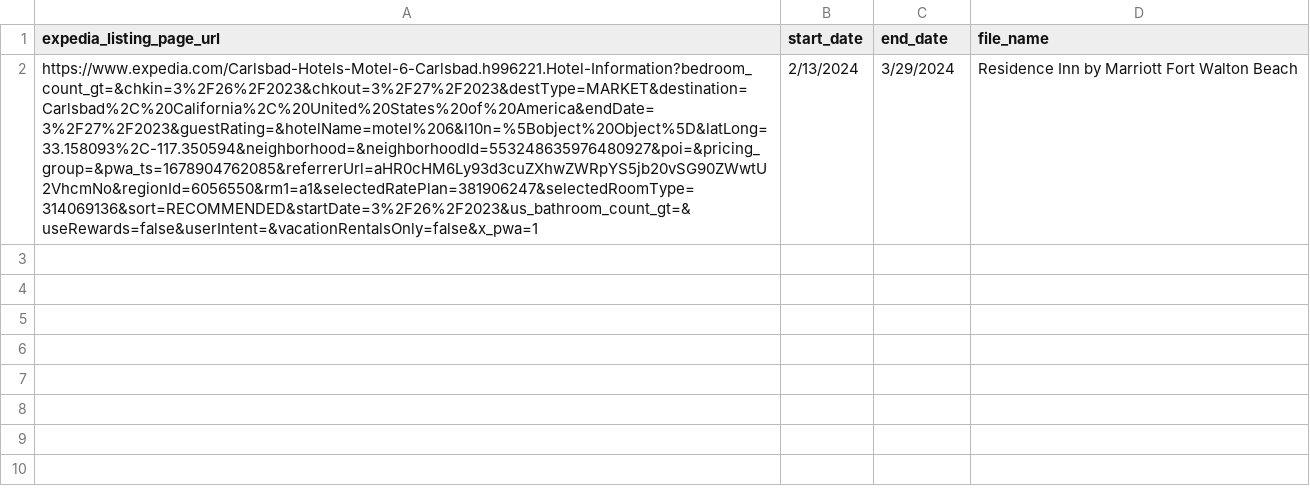
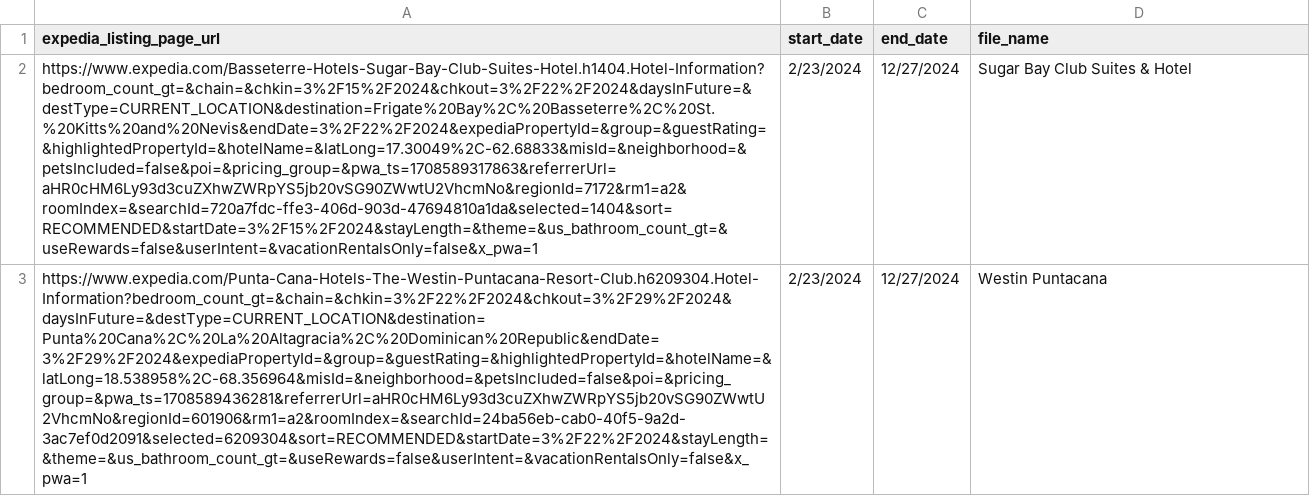
Before and after one commit to Rieznichenko/ExpediaScrapy_v2, a CSV file: input_file/sample_inputs.csv, drawn as a sheet; removed rows and columns are numbered as before the commit, all else as after; the diff names each change by its address in the sheet, - before the commit and + after, or states it on an @@ line.

```diff
--- a/input_file/sample_inputs.csv
+++ b/input_file/sample_inputs.csv
-row 2: https://www.expedia.com/Carlsbad-Hotels-Motel-6-Carlsbad.h996221.Hotel-Information?bedroom_count_gt=&chkin=3%2F26%2F2023&chkout=3%2F27%2F2023&destType=MARKET&destination=Carlsbad%2C%20California%2C%20United%20States%20of%20America&endDate=3%2F27%2F2023&guestRating=&hotelName=motel%206&l10n=%5Bobject%20Object%5D&latLong=33.158093%2C-117.350594&neighborhood=&neighborhoodId=553248635976480927&poi=&pricing_group=&pwa_ts=1678904762085&referrerUrl=aHR0cHM6Ly93d3cuZXhwZWRpYS5jb20vSG90ZWwtU2VhcmNo&regionId=6056550&rm1=a1&selectedRatePlan=381906247&selectedRoomType=314069136&sort=RECOMMENDED&startDate=3%2F26%2F2023&us_bathroom_count_gt=&useRewards=false&userIntent=&vacationRentalsOnly=false&x_pwa=1 | 2/13/2024 | 3/29/2024 | Residence Inn by Marriott Fort Walton Beach
+row 2: https://www.expedia.com/Basseterre-Hotels-Sugar-Bay-Club-Suites-Hotel.h1404.Hotel-Information?bedroom_count_gt=&chain=&chkin=3%2F15%2F2024&chkout=3%2F22%2F2024&daysInFuture=&destType=CURRENT_LOCATION&destination=Frigate%20Bay%2C%20Basseterre%2C%20St.%20Kitts%20and%20Nevis&endDate=3%2F22%2F2024&expediaPropertyId=&group=&guestRating=&highlightedPropertyId=&hotelName=&latLong=17.30049%2C-62.68833&misId=&neighborhood=&petsIncluded=false&poi=&pricing_group=&pwa_ts=1708589317863&referrerUrl=aHR0cHM6Ly93d3cuZXhwZWRpYS5jb20vSG90ZWwtU2VhcmNo&regionId=7172&rm1=a2&roomIndex=&searchId=720a7fdc-ffe3-406d-903d-47694810a1da&selected=1404&sort=RECOMMENDED&startDate=3%2F15%2F2024&stayLength=&theme=&us_bathroom_count_gt=&useRewards=false&userIntent=&vacationRentalsOnly=false&x_pwa=1 | 2/23/2024 | 12/27/2024 | Sugar Bay Club Suites & Hotel
+row 3: https://www.expedia.com/Punta-Cana-Hotels-The-Westin-Puntacana-Resort-Club.h6209304.Hotel-Information?bedroom_count_gt=&chain=&chkin=3%2F22%2F2024&chkout=3%2F29%2F2024&daysInFuture=&destType=CURRENT_LOCATION&destination=Punta%20Cana%2C%20La%20Altagracia%2C%20Dominican%20Republic&endDate=3%2F29%2F2024&expediaPropertyId=&group=&guestRating=&highlightedPropertyId=&hotelName=&latLong=18.538958%2C-68.356964&misId=&neighborhood=&petsIncluded=false&poi=&pricing_group=&pwa_ts=1708589436281&referrerUrl=aHR0cHM6Ly93d3cuZXhwZWRpYS5jb20vSG90ZWwtU2VhcmNo&regionId=601906&rm1=a2&roomIndex=&searchId=24ba56eb-cab0-40f5-9a2d-3ac7ef0d2091&selected=6209304&sort=RECOMMENDED&startDate=3%2F22%2F2024&stayLength=&theme=&us_bathroom_count_gt=&useRewards=false&userIntent=&vacationRentalsOnly=false&x_pwa=1 | 2/23/2024 | 12/27/2024 | Westin Puntacana
```
Also changed, not shown: 5 other files.
